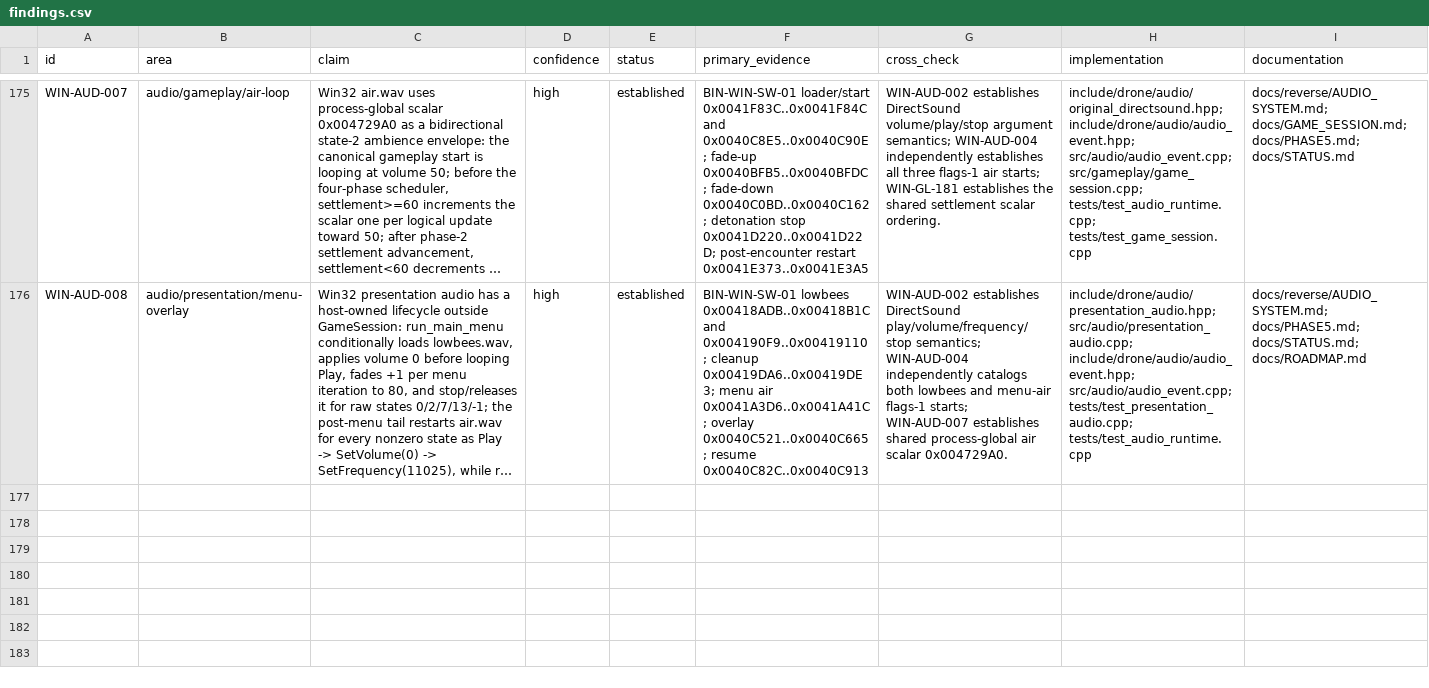
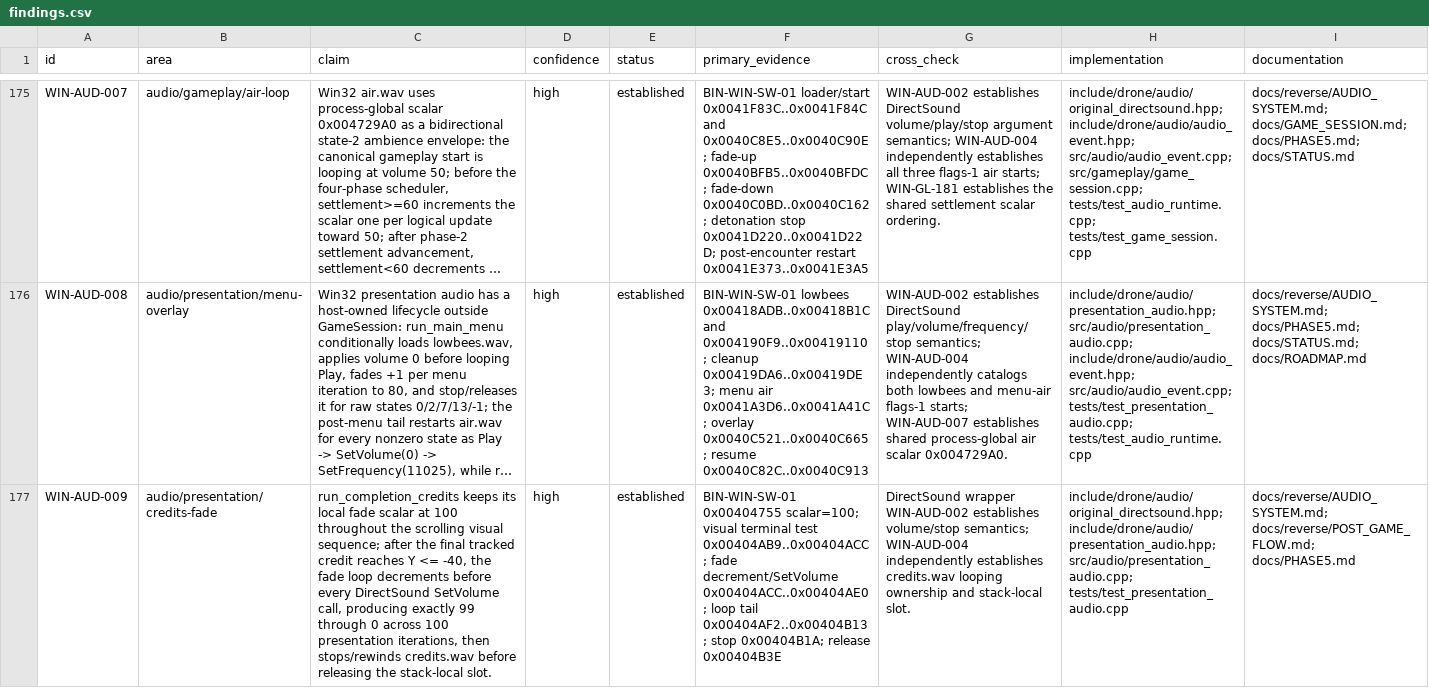
Before and after one commit to adamjvr/Drone, a CSV file: reverse/ledger/findings.csv, drawn as a sheet; only a part is shown, gaps mark what is left out; long unchanged cells end in …; the diff names each change by its address in the sheet, - before the commit and + after, or states it on an @@ line.

Commit message:
Integrate completion credits fade execution

```diff
--- a/reverse/ledger/findings.csv
+++ b/reverse/ledger/findings.csv
+row 177: WIN-AUD-009 | audio/presentation/credits-fade | run_completion_credits keeps its local fade scalar at 100 throughout the scrolling visual sequence; after the final tracked credit reaches Y <= -40, the fade loop decrements before every DirectSound SetVolume call, producing exactly 99 through 0 across 100 presentation iterations, then stops/rewinds credits.wav before releasing the stack-local slot. | high | established | BIN-WIN-SW-01 0x00404755 scalar=100; visual terminal test 0x00404AB9..0x00404ACC; fade decrement/SetVolume 0x00404ACC..0x00404AE0; loop tail 0x00404AF2..0x00404B13; stop 0x00404B1A; release 0x00404B3E | DirectSound wrapper WIN-AUD-002 establishes volume/stop semantics; WIN-AUD-004 independently establishes credits.wav looping ownership and stack-local slot. | include/drone/audio/original_directsound.hpp; include/drone/audio/presentation_audio.hpp; src/audio/presentation_audio.cpp; tests/test_presentation_audio.cpp | docs/reverse/AUDIO_SYSTEM.md; docs/reverse/POST_GAME_FLOW.md; docs/PHASE5.md
```
Also changed, not shown: 10 other files.
